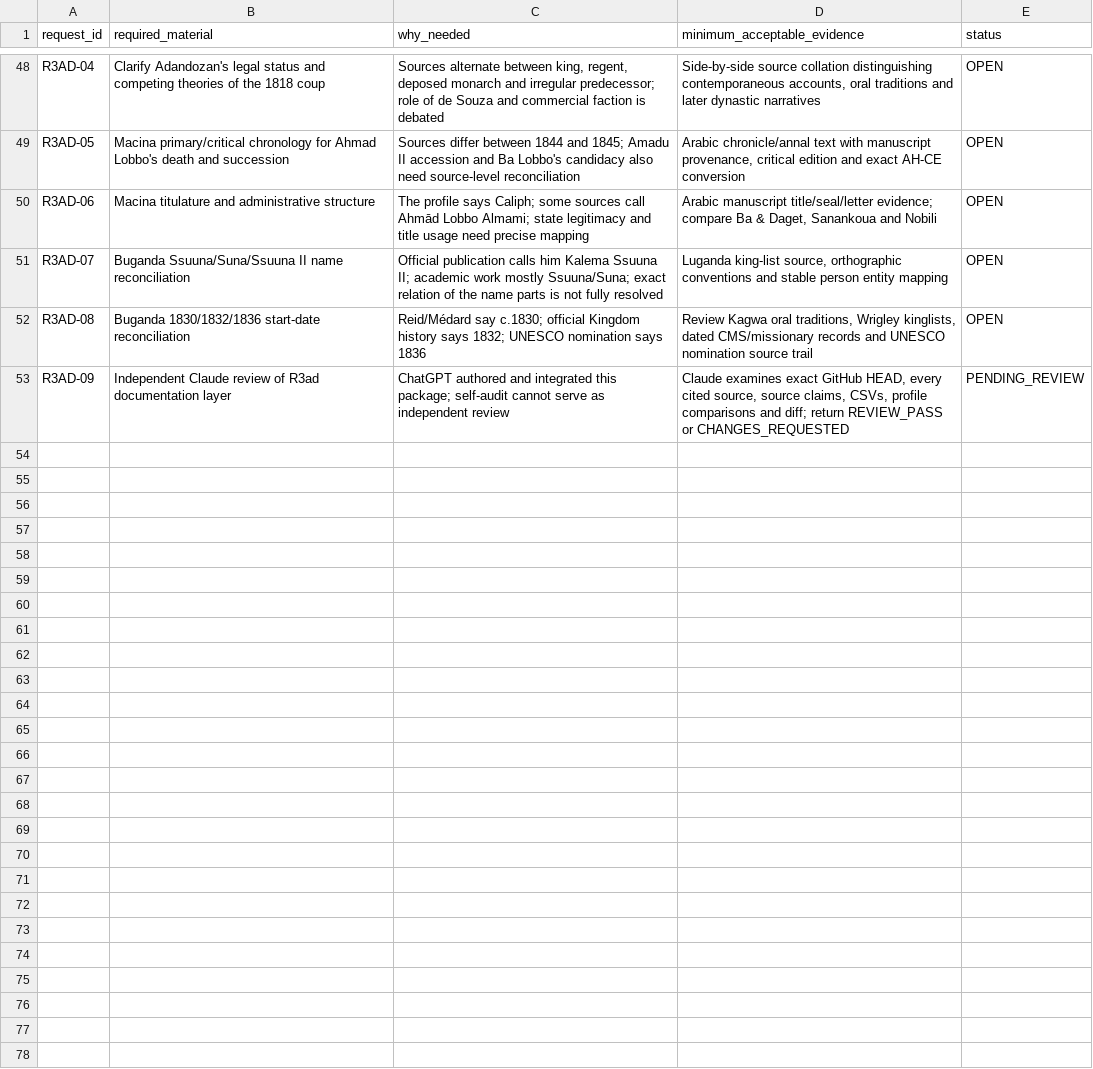
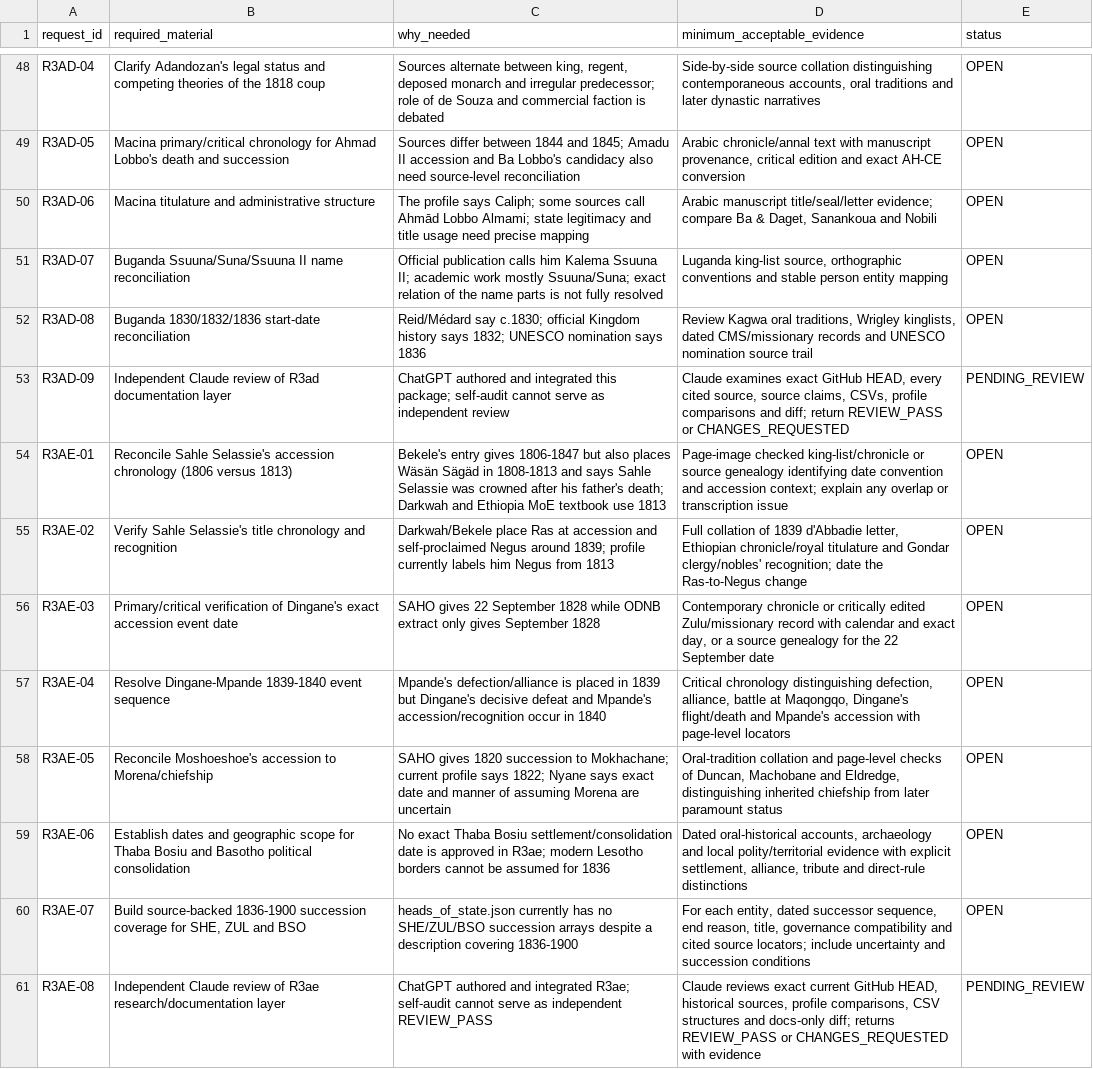
Before and after one commit to mtieu6470-maker/Victori3-mobile, a CSV file: docs/research/H01_batch02_1836/H01_OPEN_EVIDENCE_AND_ACCEPTANCE_REQUESTS.csv, drawn as a sheet; only a part is shown, gaps mark what is left out.

Commit message:
[skip ci] docs(research): append H01 R3ae evidence requests

```diff
--- a/docs/research/H01_batch02_1836/H01_OPEN_EVIDENCE_AND_ACCEPTANCE_REQUESTS.csv
+++ b/docs/research/H01_batch02_1836/H01_OPEN_EVIDENCE_AND_ACCEPTANCE_REQUESTS.csv
@@ -53 +53,9 @@ R3AD-08,"Buganda 1830/1832/1836 start-date reconciliation","Reid/Médard say c.1
 R3AD-09,"Independent Claude review of R3ad documentation layer","ChatGPT authored and integrated this package; self-audit cannot serve as independent review","Claude examines exact GitHub HEAD, every cited source, source claims, CSVs, profile comparisons and diff; return REVIEW_PASS or CHANGES_REQUESTED","PENDING_REVIEW"
+R3AE-01,"Reconcile Sahle Selassie's accession chronology (1806 versus 1813)","Bekele's entry gives 1806-1847 but also places Wäsän Sägäd in 1808-1813 and says Sahle Selassie was crowned after his father's death; Darkwah and Ethiopia MoE textbook use 1813","Page-image checked king-list/chronicle or source genealogy identifying date convention and accession context; explain any overlap or transcription issue","OPEN"
+R3AE-02,"Verify Sahle Selassie's title chronology and recognition","Darkwah/Bekele place Ras at accession and self-proclaimed Negus around 1839; profile currently labels him Negus from 1813","Full collation of 1839 d'Abbadie letter, Ethiopian chronicle/royal titulature and Gondar clergy/nobles' recognition; date the Ras-to-Negus change","OPEN"
+R3AE-03,"Primary/critical verification of Dingane's exact accession event date","SAHO gives 22 September 1828 while ODNB extract only gives September 1828","Contemporary chronicle or critically edited Zulu/missionary record with calendar and exact day, or a source genealogy for the 22 September date","OPEN"
+R3AE-04,"Resolve Dingane-Mpande 1839-1840 event sequence","Mpande's defection/alliance is placed in 1839 but Dingane's decisive defeat and Mpande's accession/recognition occur in 1840","Critical chronology distinguishing defection, alliance, battle at Maqongqo, Dingane's flight/death and Mpande's accession with page-level locators","OPEN"
+R3AE-05,"Reconcile Moshoeshoe's accession to Morena/chiefship","SAHO gives 1820 succession to Mokhachane; current profile says 1822; Nyane says exact date and manner of assuming Morena are uncertain","Oral-tradition collation and page-level checks of Duncan, Machobane and Eldredge, distinguishing inherited chiefship from later paramount status","OPEN"
+R3AE-06,"Establish dates and geographic scope for Thaba Bosiu and Basotho political consolidation","No exact Thaba Bosiu settlement/consolidation date is approved in R3ae; modern Lesotho borders cannot be assumed for 1836","Dated oral-historical accounts, archaeology and local polity/territorial evidence with explicit settlement, alliance, tribute and direct-rule distinctions","OPEN"
+R3AE-07,"Build source-backed 1836-1900 succession coverage for SHE, ZUL and BSO","heads_of_state.json currently has no SHE/ZUL/BSO succession arrays despite a description covering 1836-1900","For each entity, dated successor sequence, end reason, title, governance compatibility and cited source locators; include uncertainty and succession conditions","OPEN"
+R3AE-08,"Independent Claude review of R3ae research/documentation layer","ChatGPT authored and integrated R3ae; self-audit cannot serve as independent REVIEW_PASS","Claude reviews exact current GitHub HEAD, historical sources, profile comparisons, CSV structures and docs-only diff; returns REVIEW_PASS or CHANGES_REQUESTED with evidence","PENDING_REVIEW"
```
